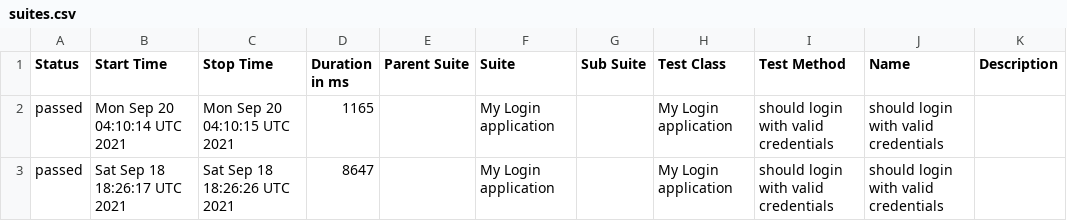
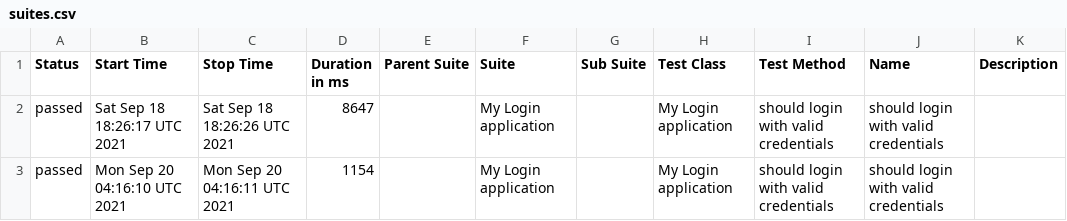
Before and after one commit to OleksandrBaior/WDIO, a CSV file: docs/data/suites.csv, drawn as a sheet.

```diff
--- a/docs/data/suites.csv
+++ b/docs/data/suites.csv
@@ -1,3 +1,3 @@
 "Status","Start Time","Stop Time","Duration in ms","Parent Suite","Suite","Sub Suite","Test Class","Test Method","Name","Description"
-"passed","Mon Sep 20 04:10:14 UTC 2021","Mon Sep 20 04:10:15 UTC 2021","1165","","My Login application","","My Login application","should login with valid credentials","should login with valid credentials",""
 "passed","Sat Sep 18 18:26:17 UTC 2021","Sat Sep 18 18:26:26 UTC 2021","8647","","My Login application","","My Login application","should login with valid credentials","should login with valid credentials",""
+"passed","Mon Sep 20 04:16:10 UTC 2021","Mon Sep 20 04:16:11 UTC 2021","1154","","My Login application","","My Login application","should login with valid credentials","should login with valid credentials",""
```
Also changed, not shown: 17 other files.
